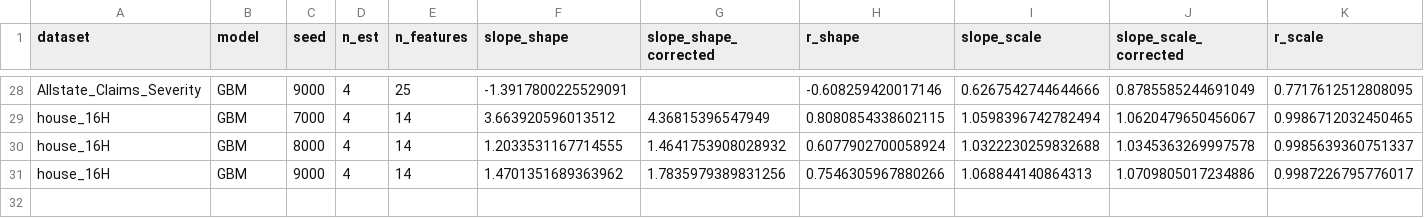
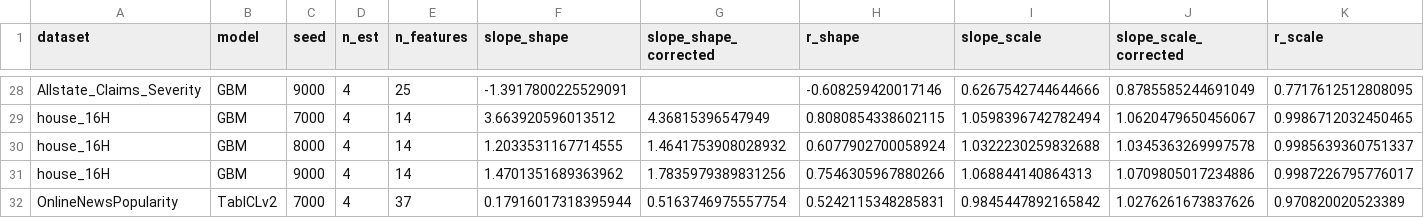
Before and after one commit to njaric03/tabular-foundation-model-tails, a CSV file: results/h1_shape_vs_scale/dissociation_real_slope.csv, drawn as a sheet; only a part is shown, gaps mark what is left out; rows hold the shown columns only; the diff names each change by its address in the sheet, - before the commit and + after, or states it on an @@ line.

```diff
--- a/results/h1_shape_vs_scale/dissociation_real_slope.csv
+++ b/results/h1_shape_vs_scale/dissociation_real_slope.csv
+row 32: OnlineNewsPopularity | TabICLv2 | 7000 | 4 | 37 | 0.17916017318395944 | 0.5163746975557754 | 0.5242115348285831 | 0.9845447892165842 | 1.0276261673837626 | 0.970820020523389
```
Also changed, not shown: results/h1_shape_vs_scale/reference_instrument.csv, results/provenance.csv, 10 other files.
